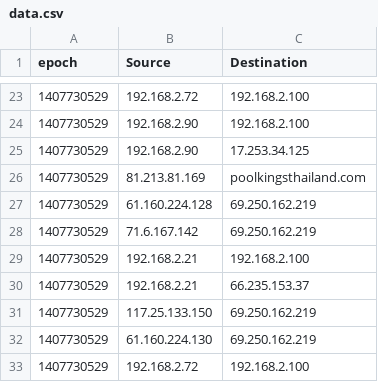
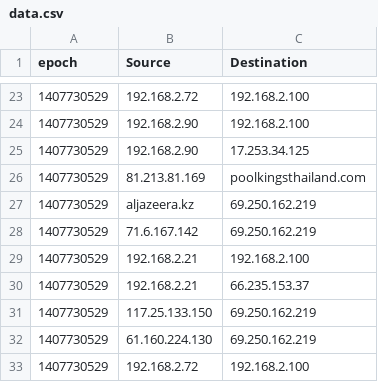
Before and after one commit to jaredmcqueen/analytics, a CSV file: process/raw/data.csv, drawn as a sheet; only a part is shown, gaps mark what is left out.

```diff
--- a/process/raw/data.csv
+++ b/process/raw/data.csv
@@ -26,3 +26,3 @@ epoch,Source,Destination
 1407730529,81.213.81.169,poolkingsthailand.com
-1407730529,61.160.224.128,69.250.162.219
+1407730529,aljazeera.kz,69.250.162.219
 1407730529,71.6.167.142,69.250.162.219
```
Also changed, not shown: 1 other file.
